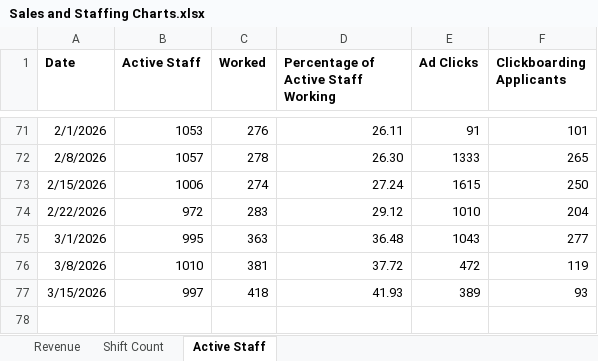
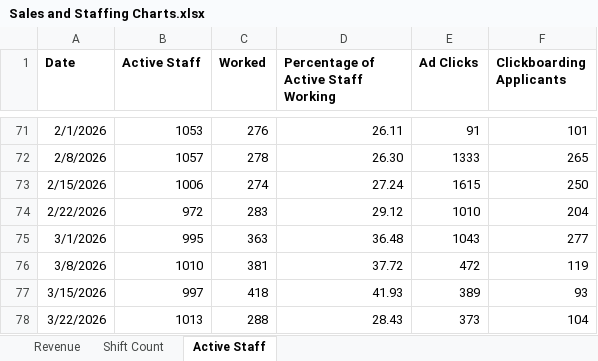
Before and after one commit to JBiddlecome/GoLive_Staffing, an Excel workbook: Sales and Staffing Charts.xlsx, sheet Active Staff, drawn as a sheet; only a part is shown, gaps mark what is left out; values as stored, in another font and other column widths than the file's, no borders; the diff names each change by its address in the sheet, - before the commit and + after, or states it on an @@ line.

Commit message:
Recruiting Data Update

```diff
--- a/Sales and Staffing Charts.xlsx (sheet Active Staff)
+++ b/Sales and Staffing Charts.xlsx (sheet Active Staff)
+row 78: 3/22/2026 | 1013 | 288 | 28.43 | 373 | 104
```
Also changed, not shown: sheet Revenue, 1 other file.
